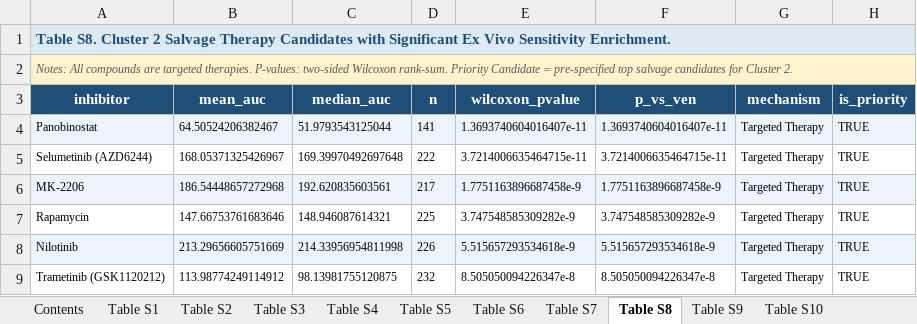
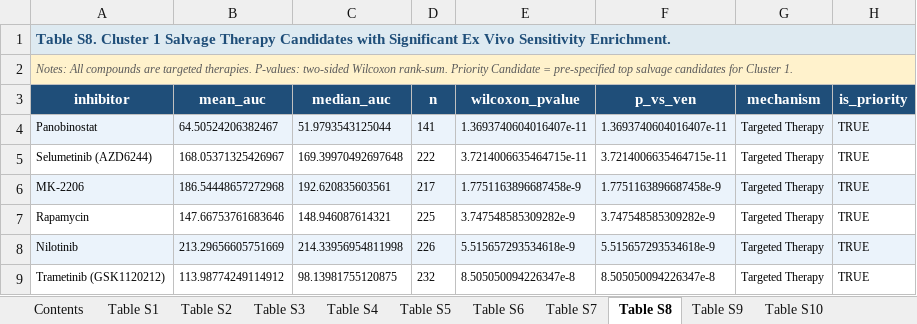
Before and after one commit to rcwang2024/Proj_AML, an Excel workbook: 05_Submission/Submission_Hub_2026-05-16/01_Manuscript_Source/Supplementary_Tables_All.xlsx, sheet Table S8, drawn as a sheet; only a part is shown; values as stored, in another font and other column widths than the file's, no borders; the diff names each change by its address in the sheet, - before the commit and + after, or states it on an @@ line.

Commit message:
Fix Table S8 title and notes in Excel workbook to refer to Cluster 1 salvage drugs

```diff
--- a/05_Submission/Submission_Hub_2026-05-16/01_Manuscript_Source/Supplementary_Tables_All.xlsx (sheet Table S8)
+++ b/05_Submission/Submission_Hub_2026-05-16/01_Manuscript_Source/Supplementary_Tables_All.xlsx (sheet Table S8)
-A1 (inhibitor): …S8. Cluster 2 Salvage Therapy…
+A1 (inhibitor): …S8. Cluster 1 Salvage Therapy…
-A2 (inhibitor): …for Cluster 2.
+A2 (inhibitor): …for Cluster 1.
```
Also changed, not shown: sheet Table S5, sheet Table S9, sheet Table S4, sheet Table S6, sheet Table S1, sheet Contents, 3 other files.
